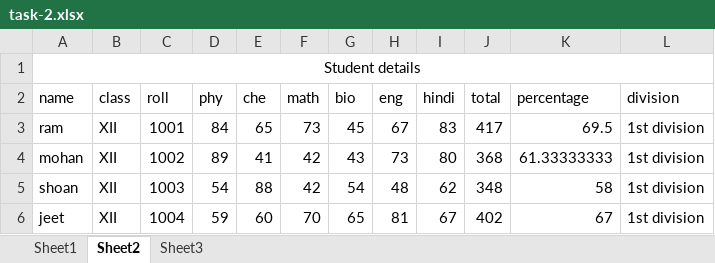
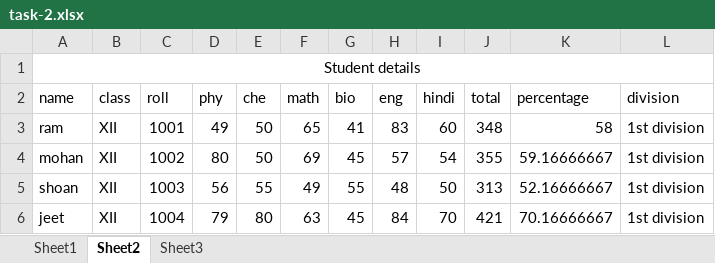
Before and after one commit to erDeep64930/DataAnalyst_DPK, an Excel workbook: European_Coaching/day_2/excel/task-2.xlsx, sheet Sheet2, drawn as a sheet; only a part is shown; values as stored, in another font and other column widths than the file's, no borders; the diff covers the shown part only; the diff names each change by its address in the sheet, - before the commit and + after, or states it on an @@ line.

```diff
--- a/European_Coaching/day_2/excel/task-2.xlsx (sheet Sheet2)
+++ b/European_Coaching/day_2/excel/task-2.xlsx (sheet Sheet2)
-D3 (phy): 84
+D3 (phy): 49
-E3 (che): 65
+E3 (che): 50
-F3 (math): 73
+F3 (math): 65
-G3 (bio): 45
+G3 (bio): 41
-H3 (eng): 67
+H3 (eng): 83
-I3 (hindi): 83
+I3 (hindi): 60
-J3 (total): 417
+J3 (total): 348
-K3 (percentage): 69.5
+K3 (percentage): 58
-D4 (phy): 89
+D4 (phy): 80
-E4 (che): 41
+E4 (che): 50
-F4 (math): 42
+F4 (math): 69
-G4 (bio): 43
+G4 (bio): 45
-H4 (eng): 73
+H4 (eng): 57
-I4 (hindi): 80
+I4 (hindi): 54
-J4 (total): 368
+J4 (total): 355
-K4 (percentage): 61.33333333
+K4 (percentage): 59.16666667
-D5 (phy): 54
+D5 (phy): 56
-E5 (che): 88
+E5 (che): 55
-F5 (math): 42
+F5 (math): 49
-G5 (bio): 54
+G5 (bio): 55
-I5 (hindi): 62
+I5 (hindi): 50
-J5 (total): 348
+J5 (total): 313
-K5 (percentage): 58
+K5 (percentage): 52.16666667
-D6 (phy): 59
+D6 (phy): 79
-E6 (che): 60
+E6 (che): 80
-F6 (math): 70
+F6 (math): 63
-G6 (bio): 65
+G6 (bio): 45
-H6 (eng): 81
+H6 (eng): 84
-I6 (hindi): 67
+I6 (hindi): 70
-J6 (total): 402
+J6 (total): 421
-K6 (percentage): 67
+K6 (percentage): 70.16666667
```
Also changed, not shown: 79 edited cells elsewhere in this sheet, sheet Sheet1, European_Coaching/day_3/excel/task-2.xlsx, European_Coaching/day_4/excel/task-1.xlsx, 3 other files.
